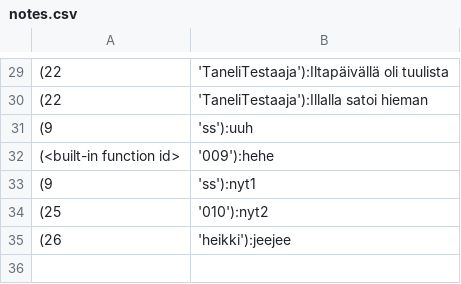
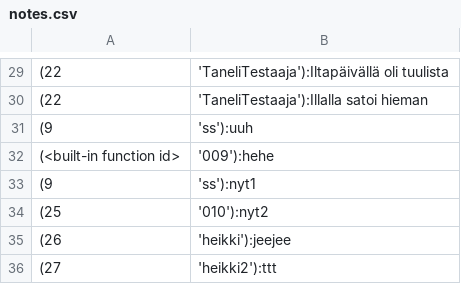
Before and after one commit to sansilla/ot-harjoitustyo, a CSV file: data/notes.csv, drawn as a sheet; only a part is shown, gaps mark what is left out; the diff names each change by its address in the sheet, - before the commit and + after, or states it on an @@ line.

```diff
--- a/data/notes.csv
+++ b/data/notes.csv
+row 36: (27 | 'heikki2'):ttt
```
Also changed, not shown: 4 other files.
